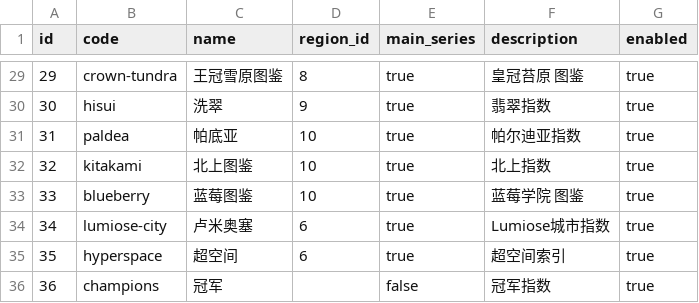
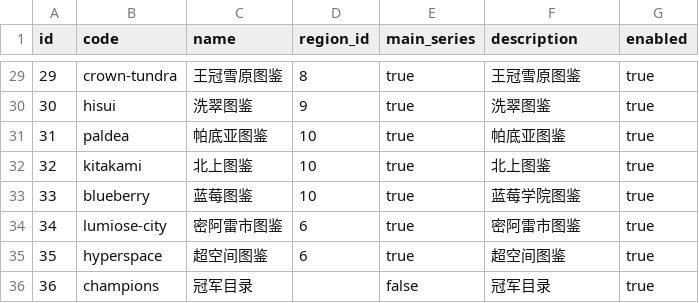
Before and after one commit to lishangbu/avalon, a CSV file: migration/src/main/resources/db/changelog/data/game-data-extended/game_catalog.csv, drawn as a sheet; only a part is shown, gaps mark what is left out; the diff covers the shown part only.

```diff
--- a/migration/src/main/resources/db/changelog/data/game-data-extended/game_catalog.csv
+++ b/migration/src/main/resources/db/changelog/data/game-data-extended/game_catalog.csv
@@ -29,8 +29,8 @@ id,code,name,region_id,main_series,description,enabled
-29,crown-tundra,王冠雪原图鉴,8,true,皇冠苔原 图鉴,true
-30,hisui,洗翠,9,true,翡翠指数,true
-31,paldea,帕底亚,10,true,帕尔迪亚指数,true
-32,kitakami,北上图鉴,10,true,北上指数,true
-33,blueberry,蓝莓图鉴,10,true,蓝莓学院 图鉴,true
-34,lumiose-city,卢米奥塞,6,true,Lumiose城市指数,true
-35,hyperspace,超空间,6,true,超空间索引,true
-36,champions,冠军,,false,冠军指数,true
+29,crown-tundra,王冠雪原图鉴,8,true,王冠雪原图鉴,true
+30,hisui,洗翠图鉴,9,true,洗翠图鉴,true
+31,paldea,帕底亚图鉴,10,true,帕底亚图鉴,true
+32,kitakami,北上图鉴,10,true,北上图鉴,true
+33,blueberry,蓝莓图鉴,10,true,蓝莓学院图鉴,true
+34,lumiose-city,密阿雷市图鉴,6,true,密阿雷市图鉴,true
+35,hyperspace,超空间图鉴,6,true,超空间图鉴,true
+36,champions,冠军目录,,false,冠军目录,true
```
Also changed, not shown: 31 edited cells elsewhere in this file, 1 other file.
